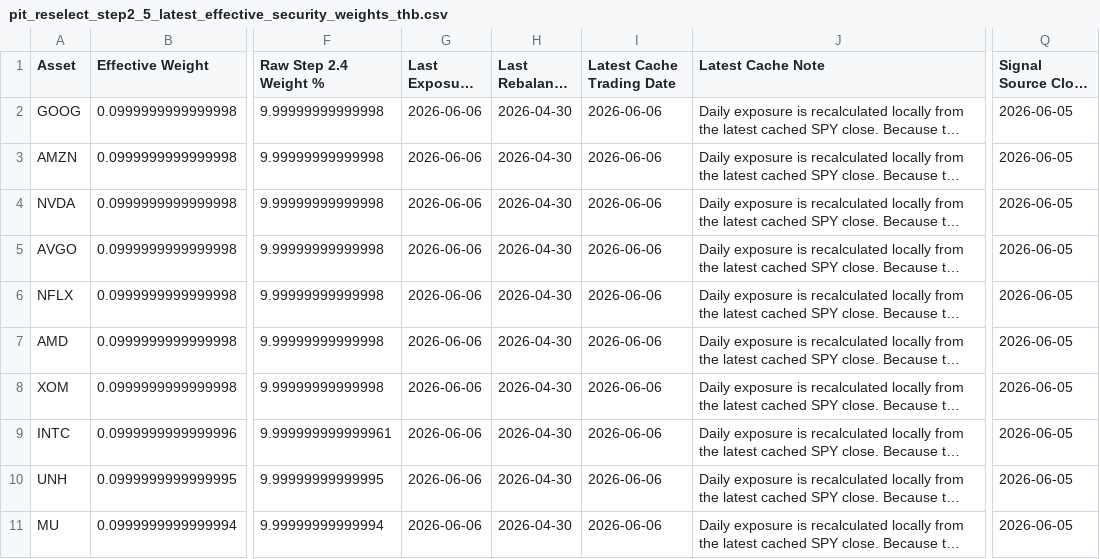
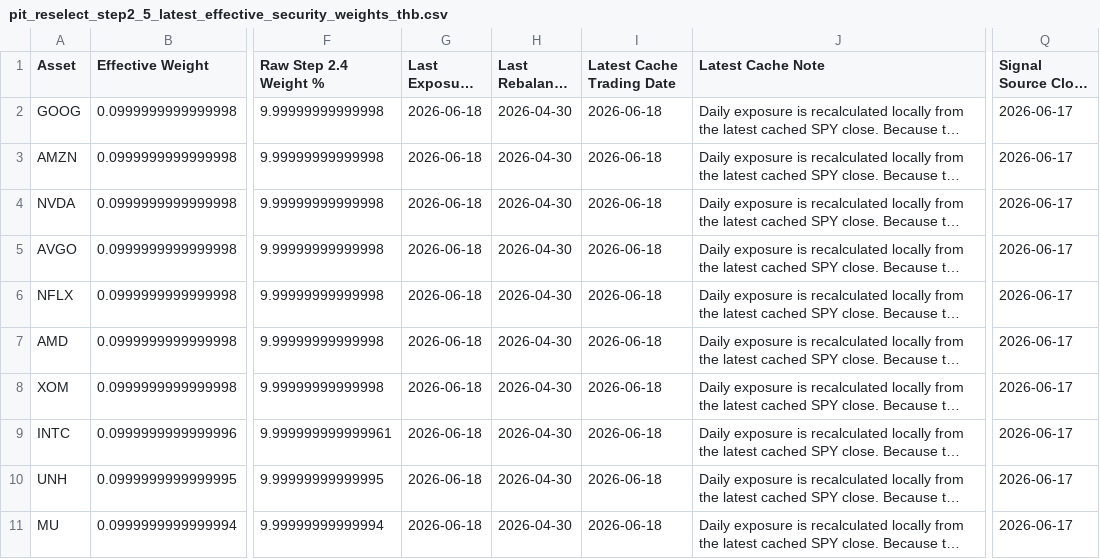
Before and after one commit to pong0401/port_opt_advance, a CSV file: data/precomputed/pit_reselect_step2_5_latest_effective_security_weights_thb.csv, drawn as a sheet; only a part is shown, gaps mark what is left out; long unchanged cells end in …; the diff names each change by its address in the sheet, - before the commit and + after, or states it on an @@ line.

```diff
--- a/data/precomputed/pit_reselect_step2_5_latest_effective_security_weights_thb.csv
+++ b/data/precomputed/pit_reselect_step2_5_latest_effective_security_weights_thb.csv
-G2:G11 (Last Exposure Date): 2026-06-06
+G2:G11 (Last Exposure Date): 2026-06-18
-I2:I11 (Latest Cache Trading Date): 2026-06-06
+I2:I11 (Latest Cache Trading Date): 2026-06-18
-Q2:Q11 (Signal Source Close Date): 2026-06-05
+Q2:Q11 (Signal Source Close Date): 2026-06-17
```
Also changed, not shown: data/precomputed/pit_reselect_step2_5_latest_effective_sleeve_weights_thb.csv, data/precomputed/streamlit_10y_strategy_summary.csv, 29 other files.
